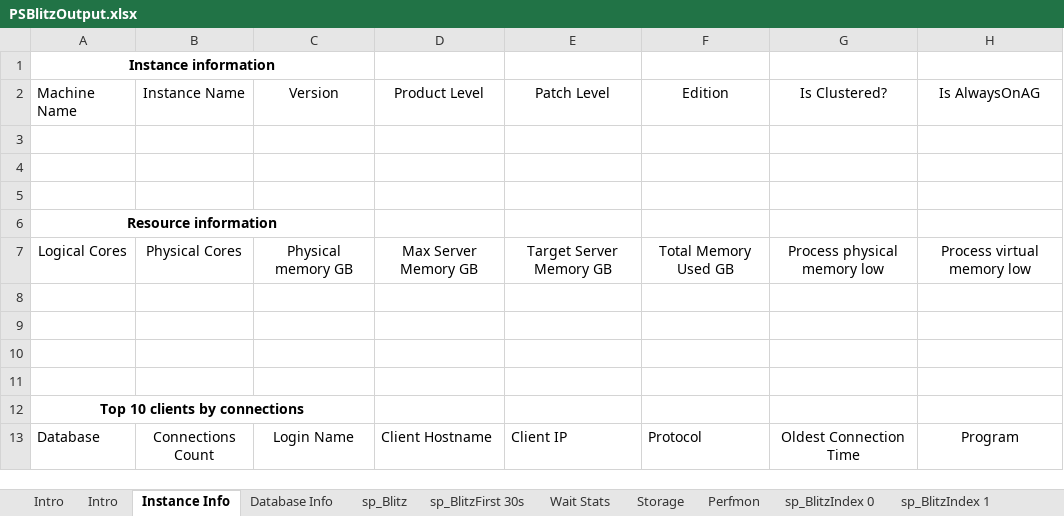
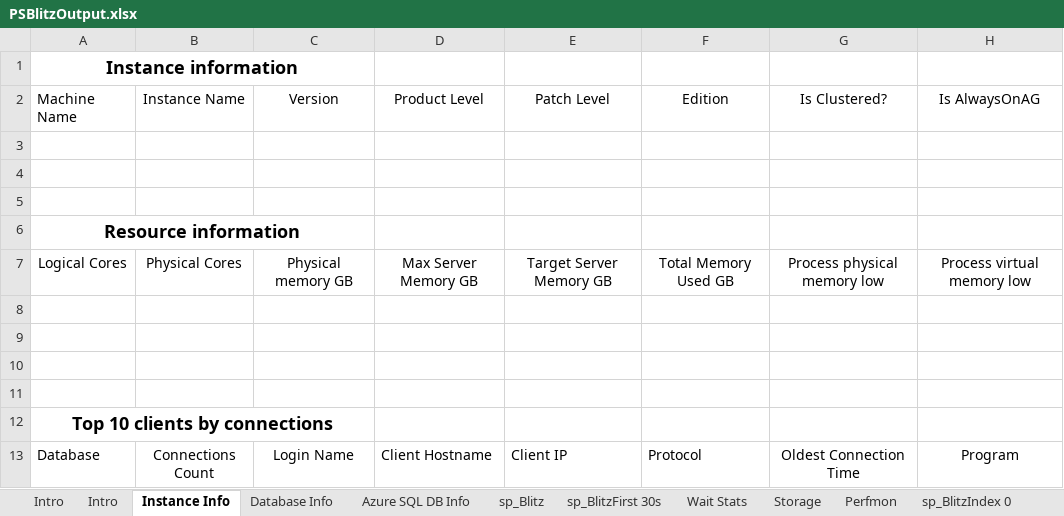
Before and after one commit to VladDBA/PSBlitz, an Excel workbook: Resources/PSBlitzOutput.xlsx, sheet Instance Info, drawn as a sheet; only a part is shown; values as stored, in another font and other column widths than the file's, no borders; table styles not drawn; the diff names each change by its address in the sheet, - before the commit and + after, or states it on an @@ line.

```diff
--- a/Resources/PSBlitzOutput.xlsx (sheet Instance Info)
+++ b/Resources/PSBlitzOutput.xlsx (sheet Instance Info)
+sheet tab: Azure SQL DB Info
@@ A1 text size: larger @@
@@ A6 text size: larger @@
@@ A12 text size: larger @@
```
Also changed, not shown: sheet Intro, 2 other files.
